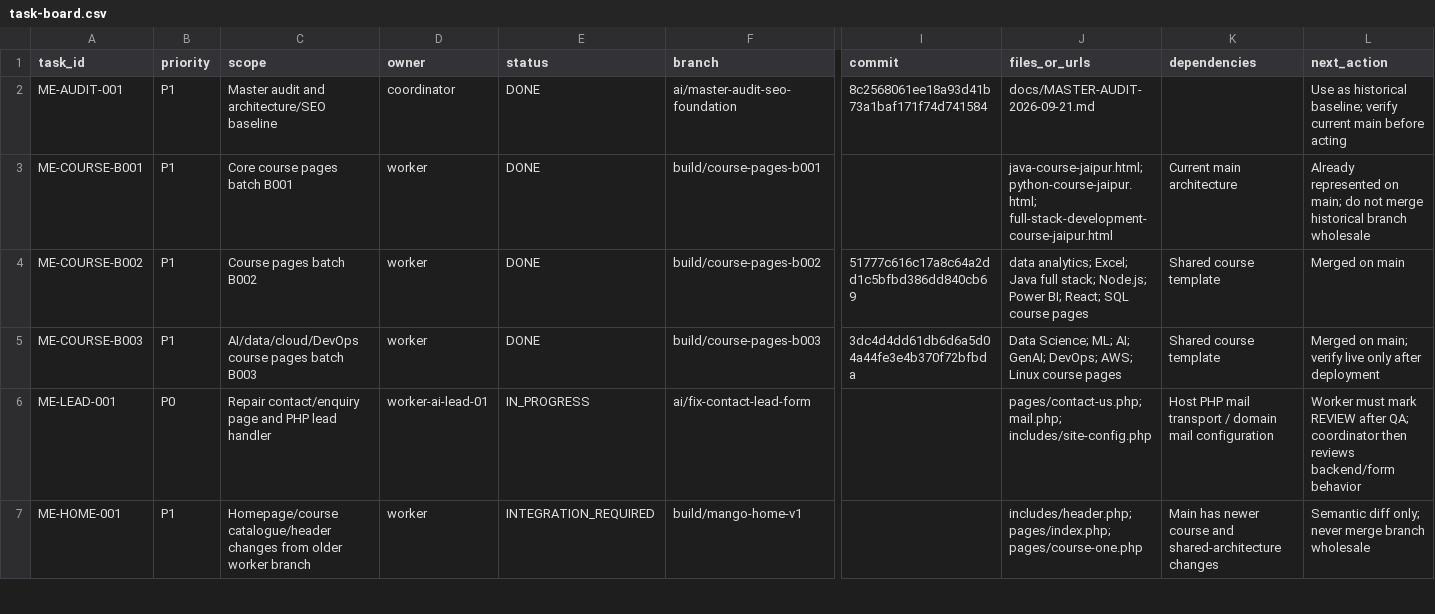
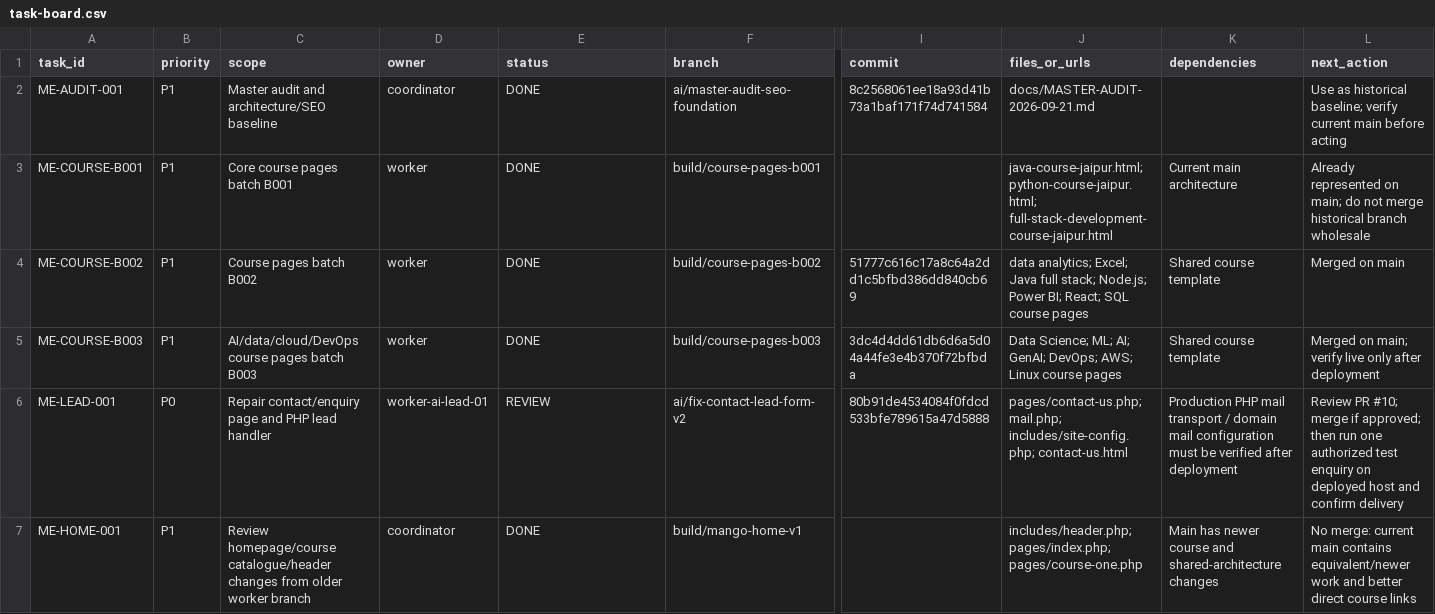
Before and after one commit to satnamkhowal/mangoengineers.com, a CSV file: docs/task-board.csv, drawn as a sheet; only a part is shown, gaps mark what is left out; the diff covers the shown part only; the diff names each change by its address in the sheet, - before the commit and + after, or states it on an @@ line.

Commit message:
docs(tasks): move contact lead repair to review

```diff
--- a/docs/task-board.csv
+++ b/docs/task-board.csv
-E6 (status): IN_PROGRESS
+E6 (status): REVIEW
-F6 (branch): ai/fix-contact-lead-form
+F6 (branch): ai/fix-contact-lead-form-v2
-I6 (commit): (empty)
+I6 (commit): 80b91de4534084f0fdcd533bfe789615a47d5888
-J6 (files_or_urls): pages/contact-us.php; mail.php; includes/site-config.php
+J6 (files_or_urls): pages/contact-us.php; mail.php; includes/site-config.php; contact-us.html
-K6 (dependencies): Host PHP mail transport / domain mail configuration
+K6 (dependencies): Production PHP mail transport / domain mail configuration must be verified after deployment
-L6 (next_action): Worker must mark REVIEW after QA; coordinator then reviews backend/form behavior
+L6 (next_action): Review PR #10; merge if approved; then run one authorized test enquiry on deployed host and confirm delivery
-C7 (scope): Homepage/course catalogue/header changes…
+C7 (scope): Review homepage/course catalogue/header changes…
-D7 (owner): worker
+D7 (owner): coordinator
-E7 (status): INTEGRATION_REQUIRED
+E7 (status): DONE
-L7 (next_action): Semantic diff only; never merge branch wholesale
+L7 (next_action): No merge: current main contains equivalent/newer work and better direct course links
```
Also changed, not shown: 1 added row and 8 edited cells elsewhere in this file.
